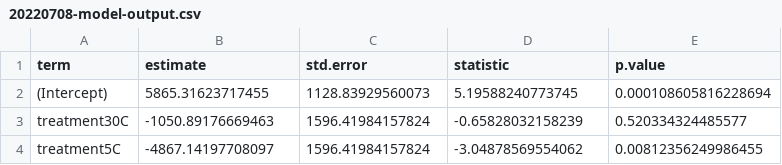
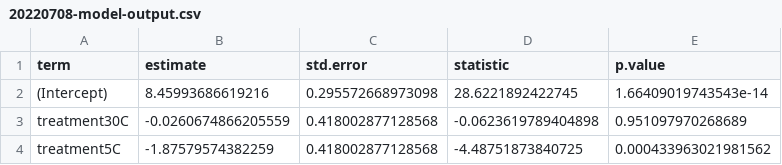
Before and after one commit to yaaminiv/green-crab-metabolomics, a CSV file: output/04-respirometry-analysis/20220708-model-output.csv, drawn as a sheet.

```diff
--- a/output/04-respirometry-analysis/20220708-model-output.csv
+++ b/output/04-respirometry-analysis/20220708-model-output.csv
@@ -1,4 +1,4 @@
 term,estimate,std.error,statistic,p.value
-(Intercept),5865.31623717455,1128.83929560073,5.19588240773745,0.000108605816228694
-treatment30C,-1050.89176669463,1596.41984157824,-0.65828032158239,0.520334324485577
-treatment5C,-4867.14197708097,1596.41984157824,-3.04878569554062,0.00812356249986455
+(Intercept),8.45993686619216,0.295572668973098,28.6221892422745,1.66409019743543e-14
+treatment30C,-0.0260674866205559,0.418002877128568,-0.0623619789404898,0.951097970268689
+treatment5C,-1.87579574382259,0.418002877128568,-4.48751873840725,0.000433963021981562
```
Also changed, not shown: output/04-respirometry-analysis/20220712-model-output.csv, output/04-respirometry-analysis/20220719-model-output.csv, 3 other files.
